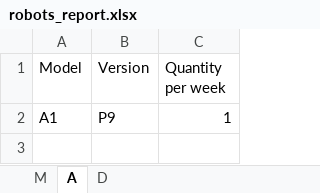
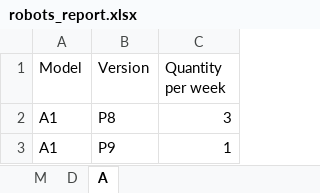
Before and after one commit to antonovmike/robot_factory_rust, an Excel workbook: robots_report.xlsx, sheet A, drawn as a sheet; values as stored, in another font and other column widths than the file's, no borders; the diff names each change by its address in the sheet, - before the commit and + after, or states it on an @@ line.

```diff
--- a/robots_report.xlsx (sheet A)
+++ b/robots_report.xlsx (sheet A)
@@ sheet tab order changed: M | D | A @@
+row 2: A1 | P8 | 3
```
Also changed, not shown: 2 other files.
